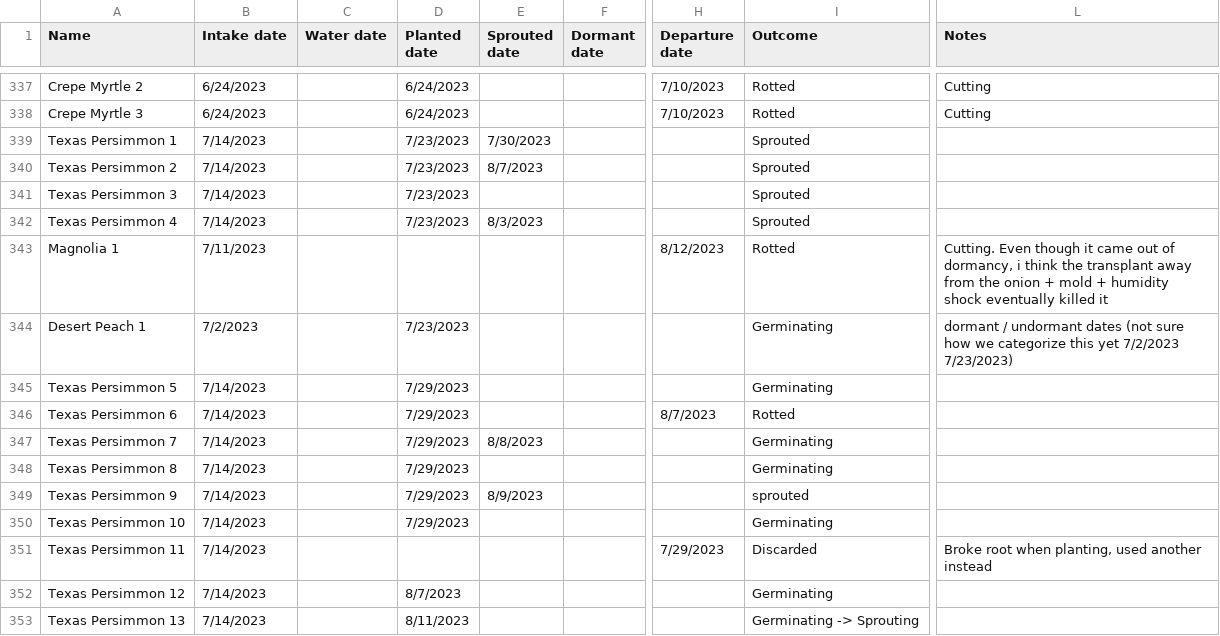
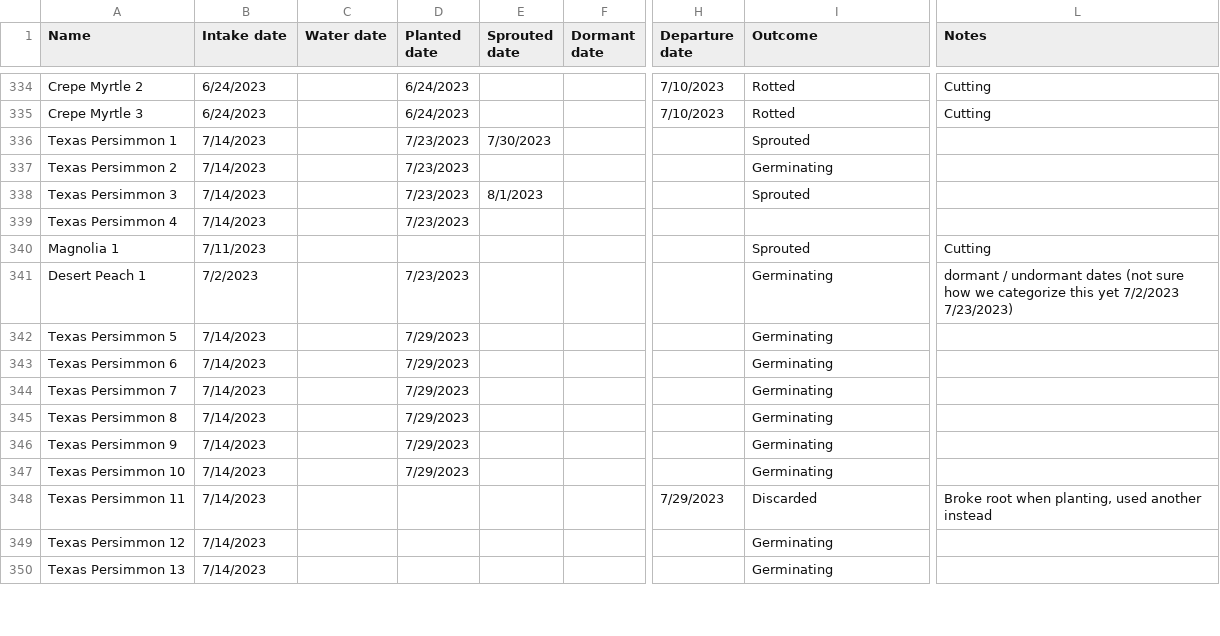
Before and after one commit to jpiccirillo/gantt-plant-timeline, a CSV file: original-data.csv, drawn as a sheet; only a part is shown, gaps mark what is left out; addresses are those after the commit; the diff covers the shown part only; the diff names each change by its address in the sheet, - before the commit and + after, or states it on an @@ line.

```diff
--- a/original-data.csv
+++ b/original-data.csv
-E337 (Sprouted date): 8/7/2023
+E337 (Sprouted date): (empty)
-I337 (Outcome): Sprouted
+I337 (Outcome): Germinating
-E338 (Sprouted date): (empty)
+E338 (Sprouted date): 8/1/2023
-E339 (Sprouted date): 8/3/2023
+E339 (Sprouted date): (empty)
-I339 (Outcome): Sprouted
+I339 (Outcome): (empty)
-H340 (Departure date): 8/12/2023
+H340 (Departure date): (empty)
-I340 (Outcome): Rotted
+I340 (Outcome): Sprouted
-L340 (Notes): Cutting. Even though it came out of dormancy, i think the transplant away from the onion + mold + humidity shock eventually killed it
+L340 (Notes): Cutting
-H343 (Departure date): 8/7/2023
+H343 (Departure date): (empty)
-I343 (Outcome): Rotted
+I343 (Outcome): Germinating
-E344 (Sprouted date): 8/8/2023
+E344 (Sprouted date): (empty)
-E346 (Sprouted date): 8/9/2023
+E346 (Sprouted date): (empty)
-I346 (Outcome): sprouted
+I346 (Outcome): Germinating
-D349 (Planted date): 8/7/2023
+D349 (Planted date): (empty)
-D350 (Planted date): 8/11/2023
+D350 (Planted date): (empty)
-I350 (Outcome): Germinating -> Sprouting
+I350 (Outcome): Germinating
```
Also changed, not shown: 10 removed rows and 25 edited cells elsewhere in this file, 4 other files.
